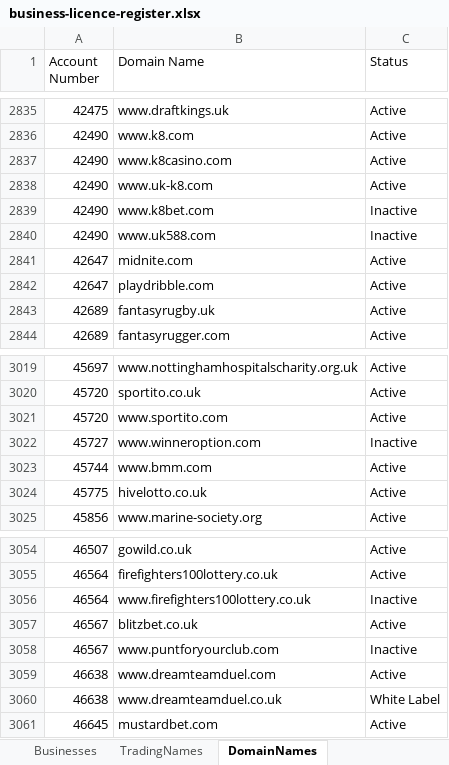
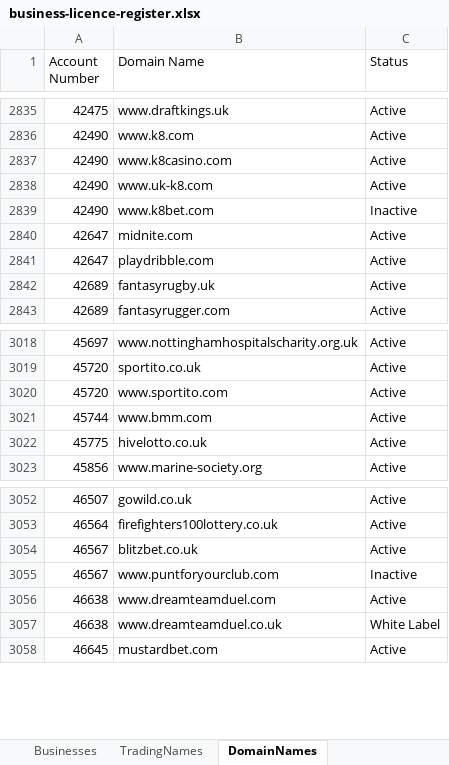
Before and after one commit to gc-uk/GC-Public-Register-Frontend, an Excel workbook: public/business-licence-register.xlsx, sheet DomainNames, drawn as a sheet; only a part is shown, gaps mark what is left out; values as stored, in another font and other column widths than the file's, no borders; the diff names each change by its address in the sheet, - before the commit and + after, or states it on an @@ line.

```diff
--- a/public/business-licence-register.xlsx (sheet DomainNames)
+++ b/public/business-licence-register.xlsx (sheet DomainNames)
-row 2840: 42490 | www.uk588.com | Inactive
-row 3022: 45727 | www.winneroption.com | Inactive
-row 3056: 46564 | www.firefighters100lottery.co.uk | Inactive
```
Also changed, not shown: sheet Businesses, sheet TradingNames.
